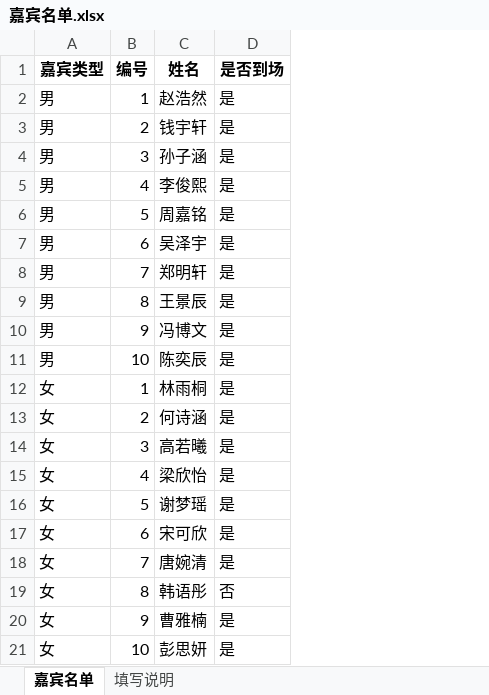
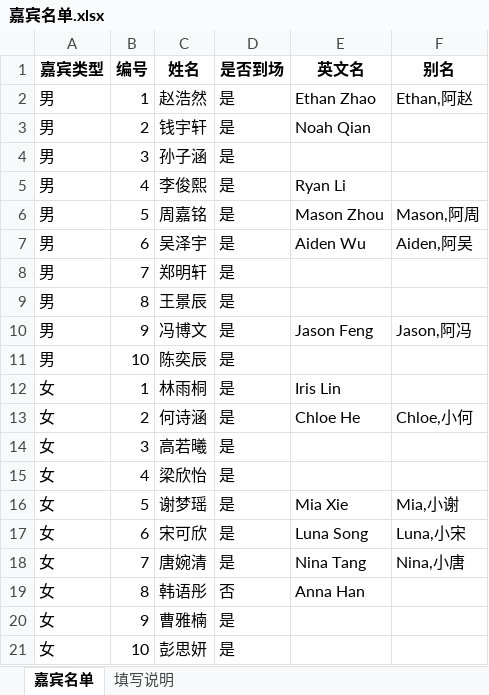
Before and after one commit to markmu28/dating_match_optimization, an Excel workbook: 嘉宾名单.xlsx, sheet 嘉宾名单, drawn as a sheet; values as stored, in another font and other column widths than the file's, no borders; the diff names each change by its address in the sheet, - before the commit and + after, or states it on an @@ line.

```diff
--- a/嘉宾名单.xlsx (sheet 嘉宾名单)
+++ b/嘉宾名单.xlsx (sheet 嘉宾名单)
+column E (英文名), rows 2-19: Ethan Zhao | Noah Qian |  | Ryan Li | Mason Zhou | Aiden Wu |  |  | Jason Feng |  | Iris Lin | Chloe He |  |  | Mia Xie | Luna Song | Nina Tang | Anna Han
+column F (别名), rows 2-18: Ethan,阿赵 |  |  |  | Mason,阿周 | Aiden,阿吴 |  |  | Jason,阿冯 |  |  | Chloe,小何 |  |  | Mia,小谢 | Luna,小宋 | Nina,小唐
```
Also changed, not shown: outputs/安排结果_第一轮.xlsx, 嘉宾偏好_第一轮.xlsx, 15 other files.
